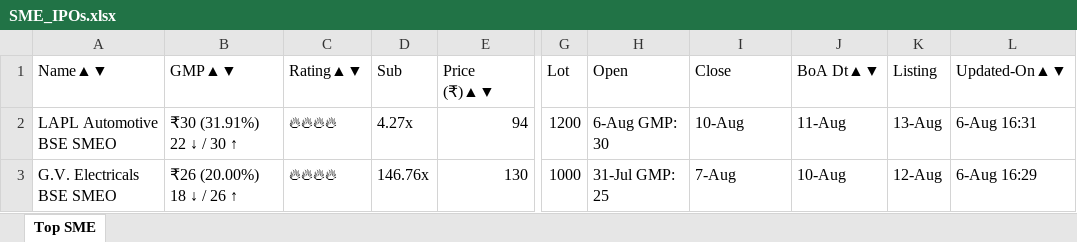
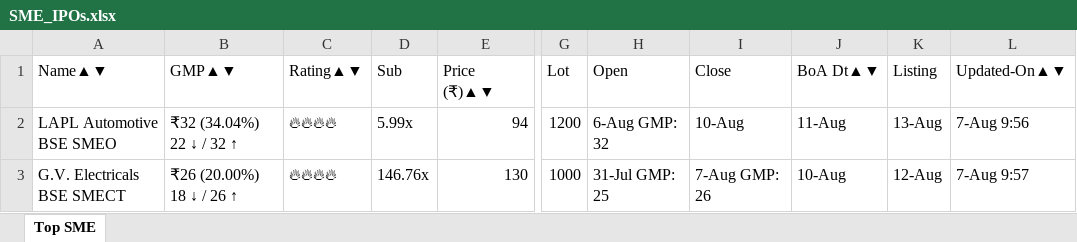
Before and after one commit to ayushpdkushwaha1/ipo-gmp-bot, an Excel workbook: files/SME_IPOs.xlsx, sheet Top SME, drawn as a sheet; only a part is shown, gaps mark what is left out; values as stored, in another font and other column widths than the file's, no borders; the diff names each change by its address in the sheet, - before the commit and + after, or states it on an @@ line.

```diff
--- a/files/SME_IPOs.xlsx (sheet Top SME)
+++ b/files/SME_IPOs.xlsx (sheet Top SME)
-B2 (GMP▲▼): ₹30 (31.91%) 22 ↓ / 30 ↑
+B2 (GMP▲▼): ₹32 (34.04%) 22 ↓ / 32 ↑
-D2 (Sub): 4.27x
+D2 (Sub): 5.99x
-H2 (Open): 6-Aug GMP: 30
+H2 (Open): 6-Aug GMP: 32
-L2 (Updated-On▲▼): 6-Aug 16:31
+L2 (Updated-On▲▼): 7-Aug 9:56
-A3 (Name▲▼): G.V. Electricals BSE SMEO
+A3 (Name▲▼): G.V. Electricals BSE SMECT
-I3 (Close): 7-Aug
+I3 (Close): 7-Aug GMP: 26
-L3 (Updated-On▲▼): 6-Aug 16:29
+L3 (Updated-On▲▼): 7-Aug 9:57
```
Also changed, not shown: files/Mainboard_IPOs.xlsx, files/gmp.xlsx, 2 other files.
